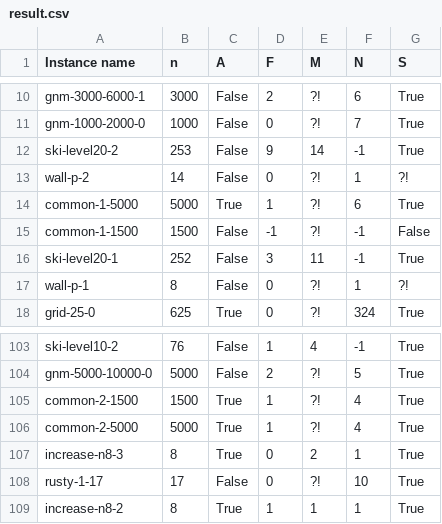
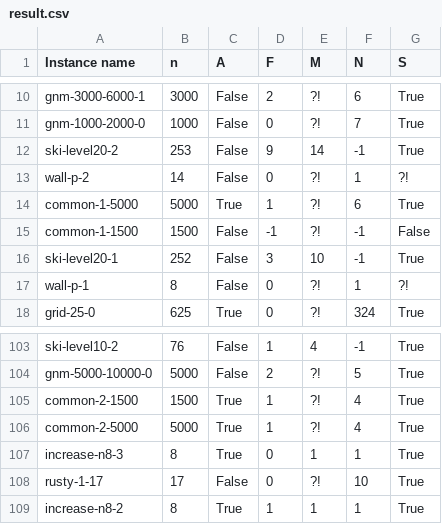
Before and after one commit to veronhoxha/red_scare, a CSV file: red-scare/Code/result.csv, drawn as a sheet; only a part is shown, gaps mark what is left out; the diff covers the shown part only.

```diff
--- a/red-scare/Code/result.csv
+++ b/red-scare/Code/result.csv
@@ -15,3 +15,3 @@ common-1-5000,5000,True,1,?!,6,True
 common-1-1500,1500,False,-1,?!,-1,False
-ski-level20-1,252,False,3,11,-1,True
+ski-level20-1,252,False,3,10,-1,True
 wall-p-1,8,False,0,?!,1,?!
@@ -106,3 +106,3 @@ common-2-1500,1500,True,1,?!,4,True
 common-2-5000,5000,True,1,?!,4,True
-increase-n8-3,8,True,0,2,1,True
+increase-n8-3,8,True,0,1,1,True
 rusty-1-17,17,False,0,?!,10,True
```
Also changed, not shown: 32 edited cells elsewhere in this file, 1 other file.
